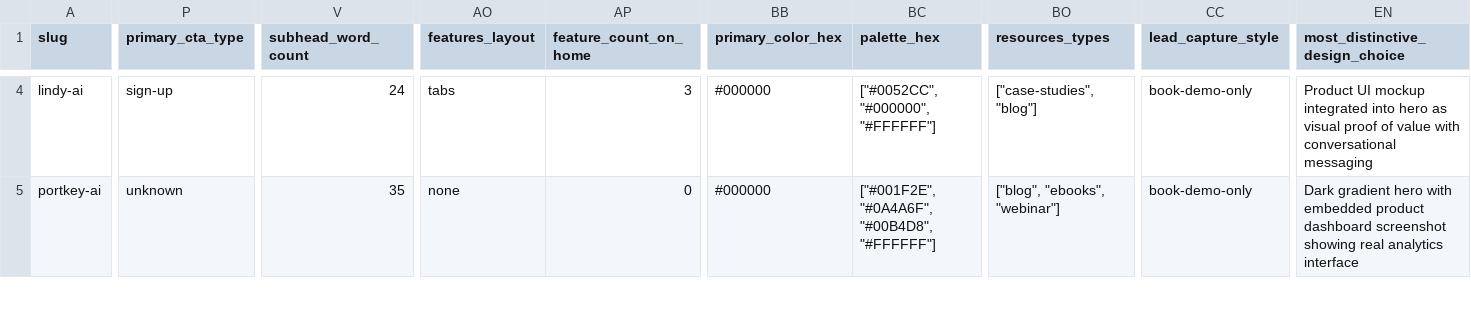
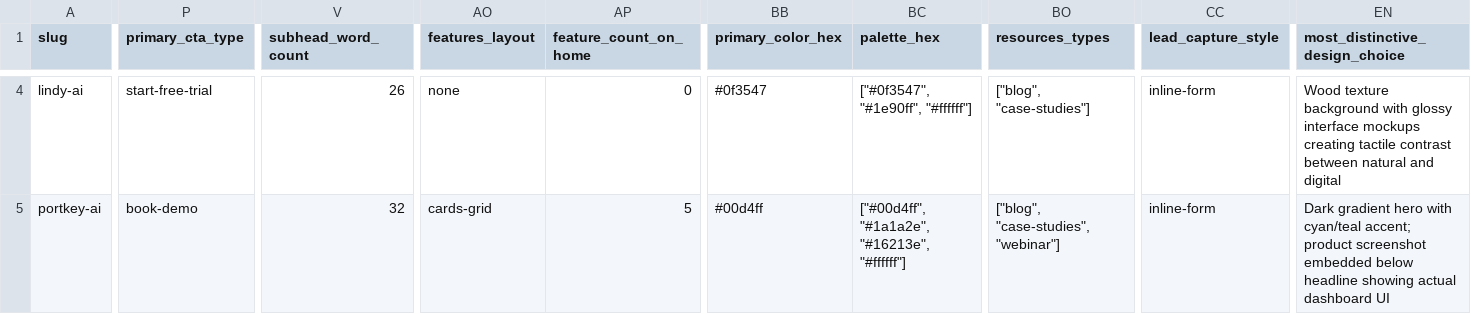
Before and after one commit to recurrco/recurr-pages, a CSV file: top-50-pilot/pilot.csv, drawn as a sheet; only a part is shown, gaps mark what is left out; the diff covers the shown part only; the diff names each change by its address in the sheet, - before the commit and + after, or states it on an @@ line.

```diff
--- a/top-50-pilot/pilot.csv
+++ b/top-50-pilot/pilot.csv
-P4 (primary_cta_type): sign-up
+P4 (primary_cta_type): start-free-trial
-V4 (subhead_word_count): 24
+V4 (subhead_word_count): 26
-AO4 (features_layout): tabs
+AO4 (features_layout): none
-AP4 (feature_count_on_home): 3
+AP4 (feature_count_on_home): 0
-BB4 (primary_color_hex): #000000
+BB4 (primary_color_hex): #0f3547
-BC4 (palette_hex): ["#0052CC", "#000000", "#FFFFFF"]
+BC4 (palette_hex): ["#0f3547", "#1e90ff", "#ffffff"]
-BO4 (resources_types): ["case-studies", "blog"]
+BO4 (resources_types): ["blog", "case-studies"]
-CC4:CC5 (lead_capture_style): book-demo-only
+CC4:CC5 (lead_capture_style): inline-form
-EN4 (most_distinctive_design_choice): Product UI mockup integrated into hero as visual proof of value with conversational messaging
+EN4 (most_distinctive_design_choice): Wood texture background with glossy interface mockups creating tactile contrast between natural and digital
-P5 (primary_cta_type): unknown
+P5 (primary_cta_type): book-demo
-V5 (subhead_word_count): 35
+V5 (subhead_word_count): 32
-AO5 (features_layout): none
+AO5 (features_layout): cards-grid
-AP5 (feature_count_on_home): 0
+AP5 (feature_count_on_home): 5
-BB5 (primary_color_hex): #000000
+BB5 (primary_color_hex): #00d4ff
-BC5 (palette_hex): ["#001F2E", "#0A4A6F", "#00B4D8", "#FFFFFF"]
+BC5 (palette_hex): ["#00d4ff", "#1a1a2e", "#16213e", "#ffffff"]
-BO5 (resources_types): ["blog", "ebooks", "webinar"]
+BO5 (resources_types): ["blog", "case-studies", "webinar"]
-EN5 (most_distinctive_design_choice): …hero with embedded product dashboard screenshot showing real analytics interface
+EN5 (most_distinctive_design_choice): …hero with cyan/teal accent; product screenshot embedded below headline showing actual dashboard UI
```
Also changed, not shown: 89 edited cells elsewhere in this file, 18 other files.
